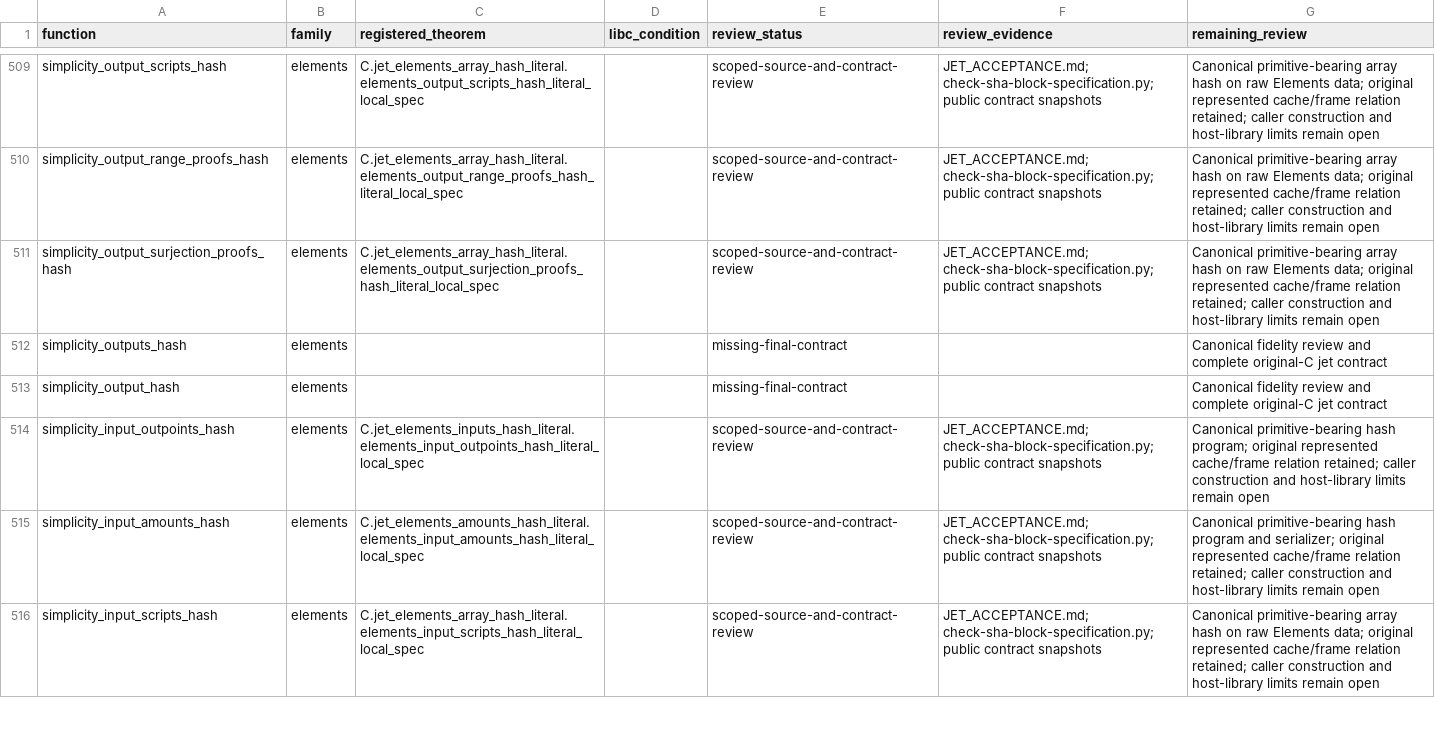
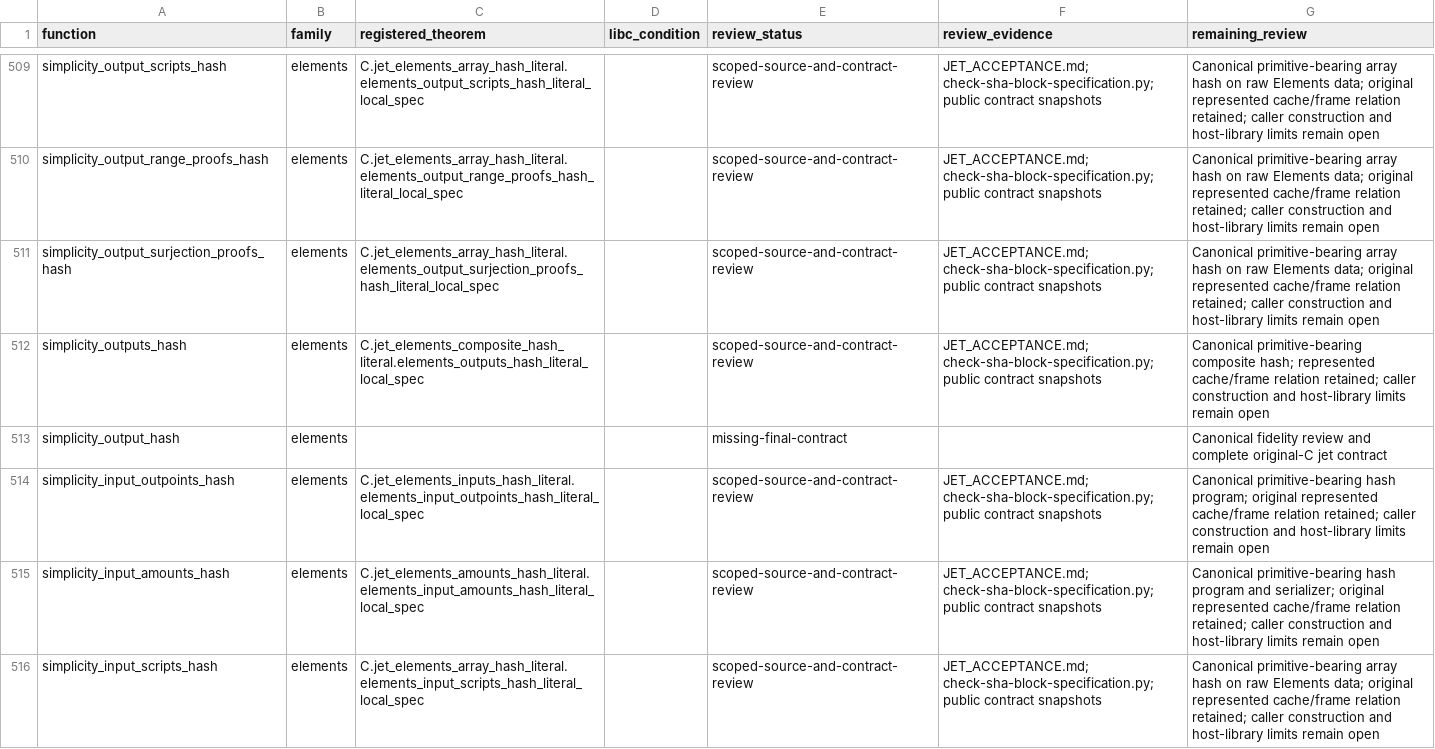
Before and after one commit to brenorb/simplicity, a CSV file: Coq/C/JET_EQUIVALENCE_REVIEW_MATRIX.csv, drawn as a sheet; only a part is shown, gaps mark what is left out; the diff covers the shown part only.

Commit message:
feat(coq): register accepted Elements composite hashes and issuance status

```diff
--- a/Coq/C/JET_EQUIVALENCE_REVIEW_MATRIX.csv
+++ b/Coq/C/JET_EQUIVALENCE_REVIEW_MATRIX.csv
@@ -511,3 +511,3 @@ simplicity_output_range_proofs_hash,elements,C.jet_elements_array_hash_literal.e
 simplicity_output_surjection_proofs_hash,elements,C.jet_elements_array_hash_literal.elements_output_surjection_proofs_hash_literal_local_spec,,scoped-source-and-contract-review,JET_ACCEPTANCE.md; check-sha-block-specification.py; public contract snapshots,Canonical primitive-bearing array hash on raw Elements data; original represented cache/frame relation retained; caller construction and host-library limits remain open
-simplicity_outputs_hash,elements,,,missing-final-contract,,Canonical fidelity review and complete original-C jet contract
+simplicity_outputs_hash,elements,C.jet_elements_composite_hash_literal.elements_outputs_hash_literal_local_spec,,scoped-source-and-contract-review,JET_ACCEPTANCE.md; check-sha-block-specification.py; public contract snapshots,Canonical primitive-bearing composite hash; represented cache/frame relation retained; caller construction and host-library limits remain open
 simplicity_output_hash,elements,,,missing-final-contract,,Canonical fidelity review and complete original-C jet contract
```
Also changed, not shown: 12 edited cells elsewhere in this file, Coq/C/jet_coverage.tsv, 4 other files.
